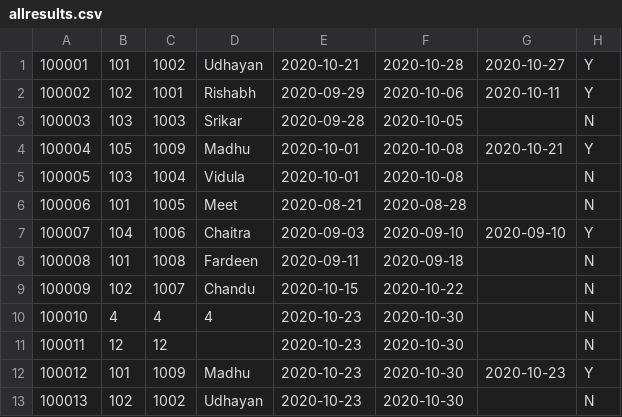
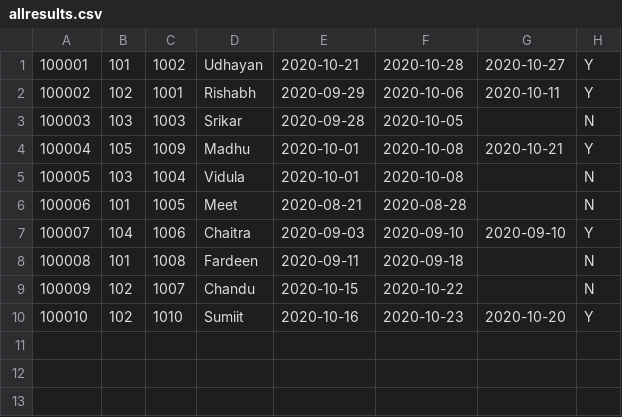
Before and after one commit to fardeenfs/Library-Management-Project, a CSV file: allresults.csv, drawn as a sheet; removed rows and columns are numbered as before the commit, all else as after; the diff names each change by its address in the sheet, - before the commit and + after, or states it on an @@ line.

```diff
--- a/allresults.csv
+++ b/allresults.csv
-row 10: 100010 | 4 | 4 | 4 | 2020-10-23 | 2020-10-30 |  | N
-row 11: 100011 | 12 | 12 |  | 2020-10-23 | 2020-10-30 |  | N
-row 12: 100012 | 101 | 1009 | Madhu | 2020-10-23 | 2020-10-30 | 2020-10-23 | Y
-row 13: 100013 | 102 | 1002 | Udhayan | 2020-10-23 | 2020-10-30 |  | N
+row 10: 100010 | 102 | 1010 | Sumiit | 2020-10-16 | 2020-10-23 | 2020-10-20 | Y
```
Also changed, not shown: 6 other files.
